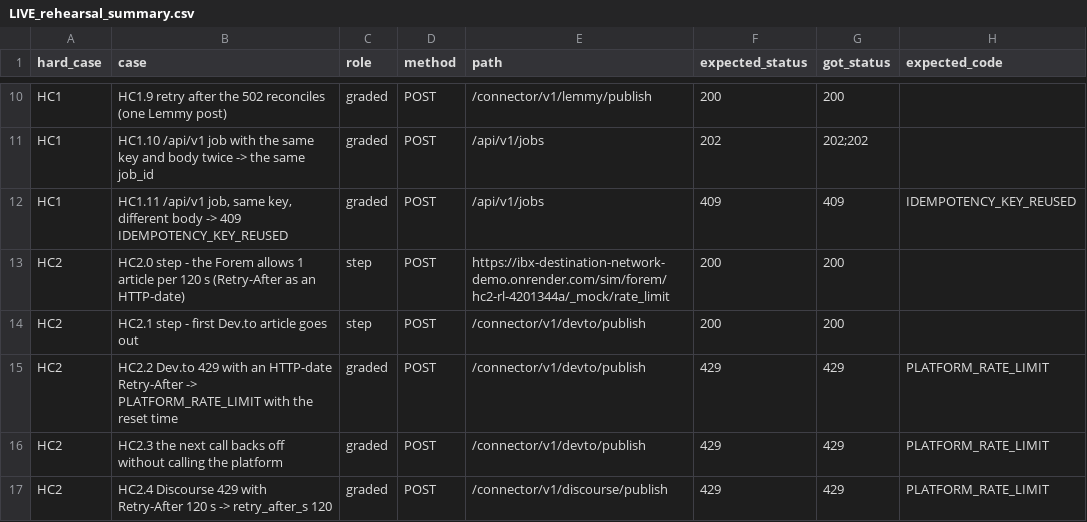
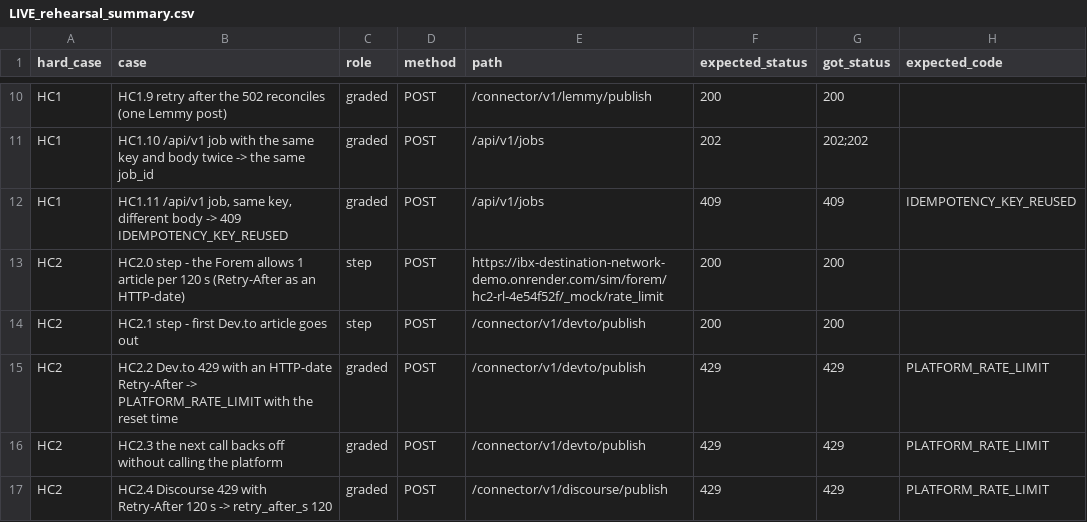
Before and after one commit to sevandhi/Sevandhi_incrubix, a CSV file: evidence/hard_cases/LIVE_rehearsal_summary.csv, drawn as a sheet; only a part is shown, gaps mark what is left out; the diff covers the shown part only; the diff names each change by its address in the sheet, - before the commit and + after, or states it on an @@ line.

Commit message:
Rehearsal: send the demo token separately on simulated-platform calls; live rehearsal evidence

```diff
--- a/evidence/hard_cases/LIVE_rehearsal_summary.csv
+++ b/evidence/hard_cases/LIVE_rehearsal_summary.csv
-E13 (path): https://ibx-destination-network-demo.onrender.com/sim/forem/hc2-rl-4201344a/_mock/rate_limit
+E13 (path): https://ibx-destination-network-demo.onrender.com/sim/forem/hc2-rl-4e54f52f/_mock/rate_limit
```
Also changed, not shown: 13 edited cells elsewhere in this file, 1 other file.
